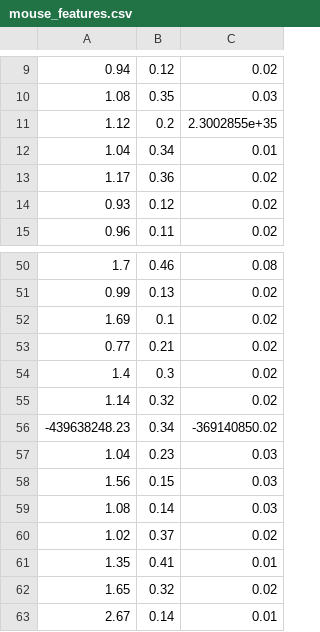
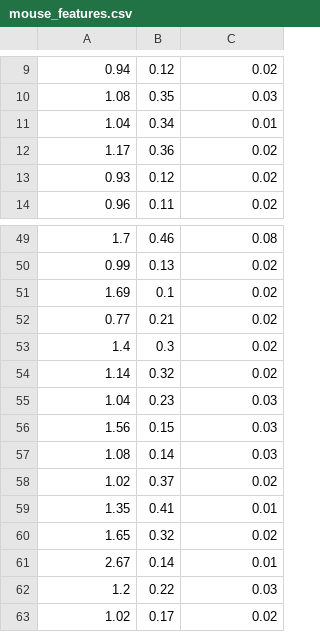
Before and after one commit to punith112/thesis, a CSV file: code/parse_xml/mouse_features.csv, drawn as a sheet; only a part is shown, gaps mark what is left out; the shorter side is filled out with more unchanged rows.

Commit message:
removed bad data from mouse features

```diff
--- a/code/parse_xml/mouse_features.csv
+++ b/code/parse_xml/mouse_features.csv
@@ -10,3 +10,2 @@
 1.08,0.35,0.03
-1.12,0.2,2.3002855e+35
 1.04,0.34,0.01
@@ -55,3 +54,2 @@
 1.14,0.32,0.02
--439638248.23,0.34,-369140850.02
 1.04,0.23,0.03
```
Also changed, not shown: 2 other files.
